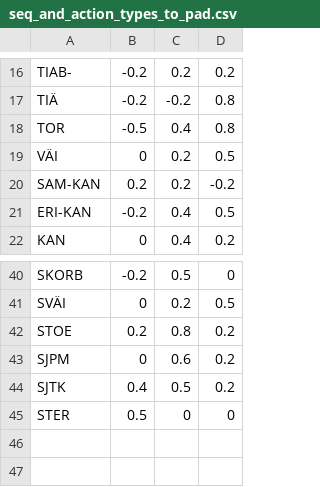
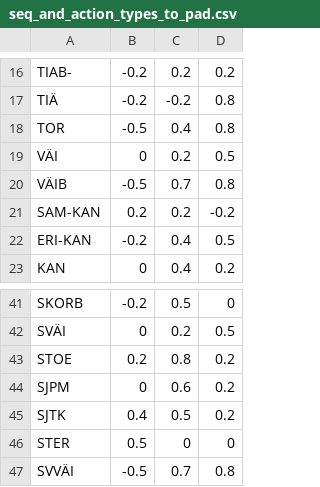
Before and after one commit to iorena/dramaturg.io, a CSV file: data/seq_and_action_types_to_pad.csv, drawn as a sheet; only a part is shown, gaps mark what is left out.

```diff
--- a/data/seq_and_action_types_to_pad.csv
+++ b/data/seq_and_action_types_to_pad.csv
@@ -19,2 +19,3 @@ TOR	-0.5	0.4	0.8
 VÄI	0	0.2	0.5
+VÄIB	-0.5	0.7	0.8
 SAM-KAN	0.2	0.2	-0.2
@@ -45 +46,2 @@ SJTK	0.4	0.5	0.2
 STER	0.5	0	0
+SVVÄI	-0.5	0.7	0.8
```
Also changed, not shown: data/action_types.csv, data/expansion_types.csv, 4 other files.
